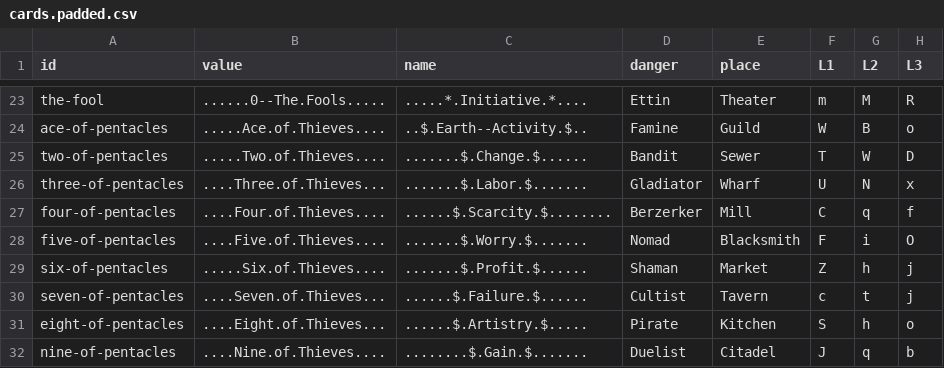
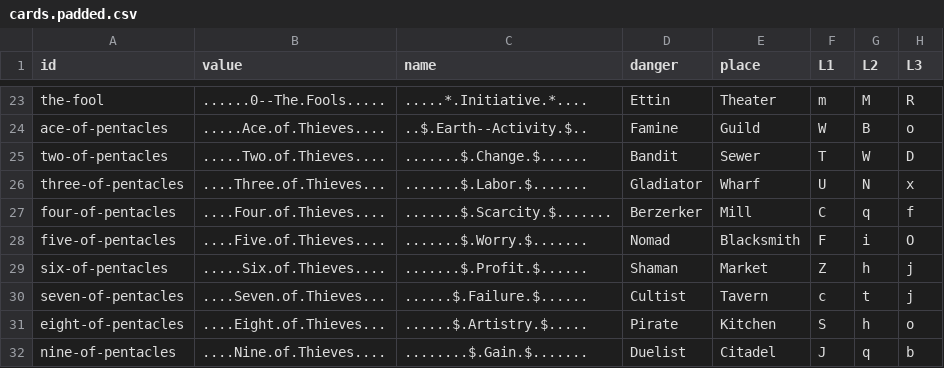
Before and after one commit to marcmajcher/roguelike-deck, a CSV file: Assets/cards.padded.csv, drawn as a sheet; only a part is shown, gaps mark what is left out; the diff names each change by its address in the sheet, - before the commit and + after, or states it on an @@ line.

```diff
--- a/Assets/cards.padded.csv
+++ b/Assets/cards.padded.csv
-C27 (name): ......$.Scarcity.$........
+C27 (name): .......$.Scarcity.$.......
```
Also changed, not shown: 11 other files.
